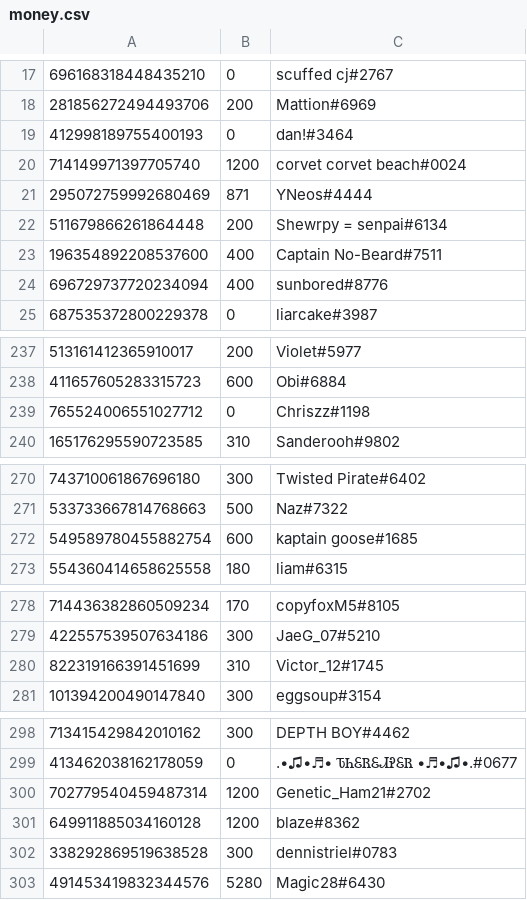
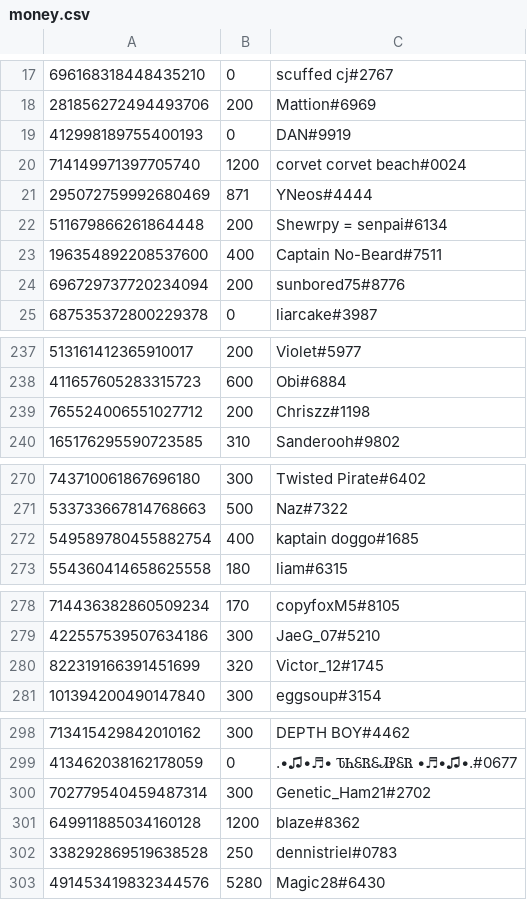
Before and after one commit to LevBernstein/BeardlessBot, a CSV file: money.csv, drawn as a sheet; only a part is shown, gaps mark what is left out; the diff covers the shown part only.

```diff
--- a/money.csv
+++ b/money.csv
@@ -18,3 +18,3 @@
 281856272494493706,200,Mattion#6969
-412998189755400193,0,dan!#3464
+412998189755400193,0,DAN#9919
 714149971397705740,1200,corvet corvet beach#0024
@@ -23,3 +23,3 @@
 196354892208537600,400,Captain No-Beard#7511
-696729737720234094,400,sunbored#8776
+696729737720234094,200,sunbored75#8776
 687535372800229378,0,liarcake#3987
@@ -238,3 +238,3 @@
 411657605283315723,600,Obi#6884
-765524006551027712,0,Chriszz#1198
+765524006551027712,200,Chriszz#1198
 165176295590723585,310,Sanderooh#9802
@@ -271,3 +271,3 @@
 533733667814768663,500,Naz#7322
-549589780455882754,600,kaptain goose#1685
+549589780455882754,400,kaptain doggo#1685
 554360414658625558,180,liam#6315
@@ -279,3 +279,3 @@
 422557539507634186,300,JaeG_07#5210
-822319166391451699,310,Victor_12#1745
+822319166391451699,320,Victor_12#1745
 101394200490147840,300,eggsoup#3154
@@ -299,5 +299,5 @@
 413462038162178059,0,.•♫•♬• ᏖᏂᏋᏒᏋᏗᎮᏋᏒ •♬•♫•.#0677
-702779540459487314,1200,Genetic_Ham21#2702
+702779540459487314,300,Genetic_Ham21#2702
 649911885034160128,1200,blaze#8362
-338292869519638528,300,dennistriel#0783
+338292869519638528,250,dennistriel#0783
 491453419832344576,5280,Magic28#6430
```
Also changed, not shown: 1 edited cell elsewhere in this file, 3 other files.
